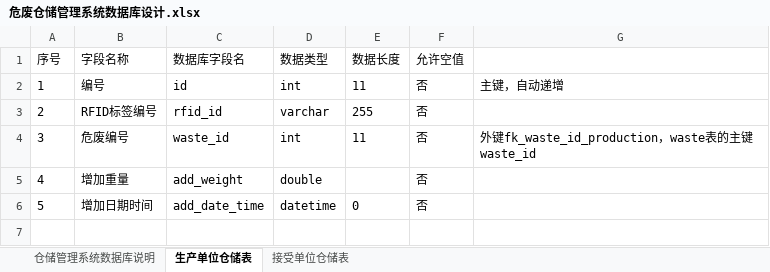
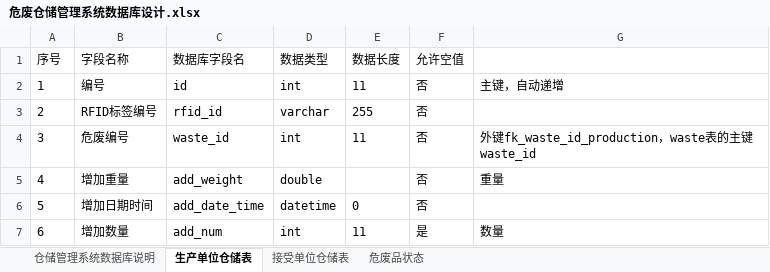
Before and after one commit to zhaohuizhang/DWMS, an Excel workbook: document/数据库设计/危废仓储管理系统数据库设计.xlsx, sheet 生产单位仓储表, drawn as a sheet; values as stored, in another font and other column widths than the file's, no borders; the diff names each change by its address in the sheet, - before the commit and + after, or states it on an @@ line.

```diff
--- a/document/数据库设计/危废仓储管理系统数据库设计.xlsx (sheet 生产单位仓储表)
+++ b/document/数据库设计/危废仓储管理系统数据库设计.xlsx (sheet 生产单位仓储表)
+sheet tab: 危废品状态
-G5: (empty)
+G5: 重量
+row 7: 6 | 增加数量 | add_num | int | 11 | 是 | 数量
```
Also changed, not shown: sheet 接受单位仓储表, sheet 仓储管理系统数据库说明, document/数据库设计/危废电子联单系统数据库设计.xlsx, 1 other file.
